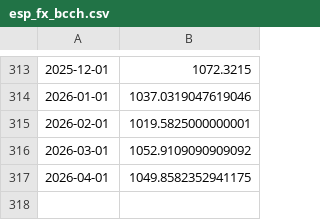
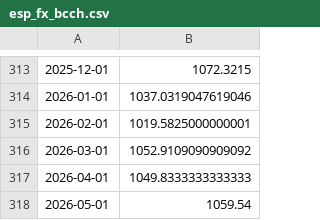
Before and after one commit to manuelsancristobal/competitividad-turistica, a CSV file: data/external/esp_fx_bcch.csv, drawn as a sheet; only a part is shown, gaps mark what is left out.

```diff
--- a/data/external/esp_fx_bcch.csv
+++ b/data/external/esp_fx_bcch.csv
@@ -316,2 +316,3 @@
 2026-03-01,1052.9109090909092
-2026-04-01,1049.8582352941175
+2026-04-01,1049.8333333333333
+2026-05-01,1059.54
```
Also changed, not shown: data/external/arg_fx_blue_bluelytics.csv, data/external/arg_ipc_indec.csv, 55 other files.
